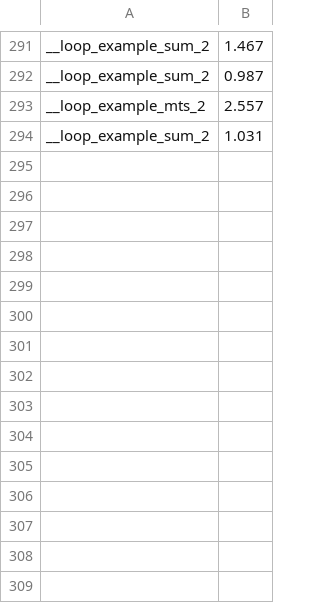
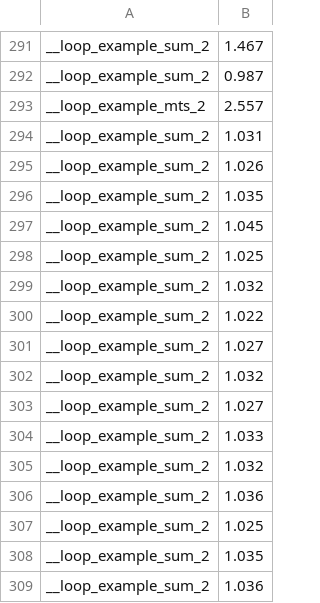
Before and after one commit to victornicolet/parsynt, a CSV file: synth_times.csv, drawn as a sheet; only a part is shown, gaps mark what is left out.

```diff
--- a/synth_times.csv
+++ b/synth_times.csv
@@ -294 +294,16 @@ __loop_example_mts_2,2.557
 __loop_example_sum_2,1.031
+__loop_example_sum_2,1.026
+__loop_example_sum_2,1.035
+__loop_example_sum_2,1.045
+__loop_example_sum_2,1.025
+__loop_example_sum_2,1.032
+__loop_example_sum_2,1.022
+__loop_example_sum_2,1.027
+__loop_example_sum_2,1.032
+__loop_example_sum_2,1.027
+__loop_example_sum_2,1.033
+__loop_example_sum_2,1.032
+__loop_example_sum_2,1.036
+__loop_example_sum_2,1.025
+__loop_example_sum_2,1.035
+__loop_example_sum_2,1.036
```
Also changed, not shown: 1 other file.
